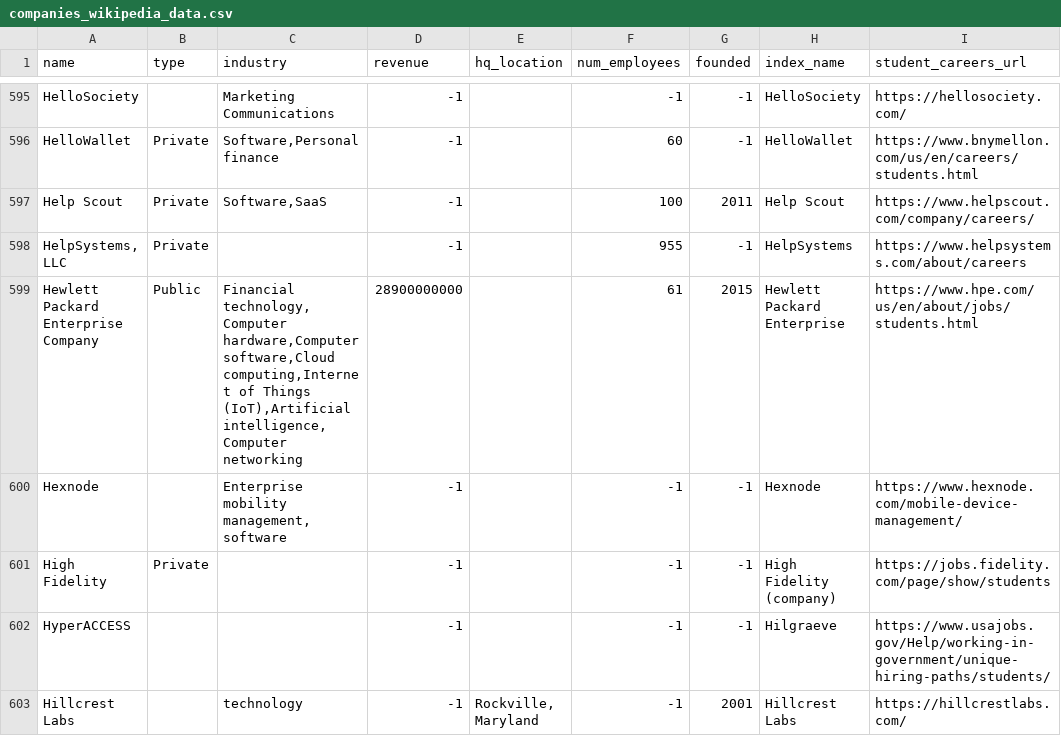
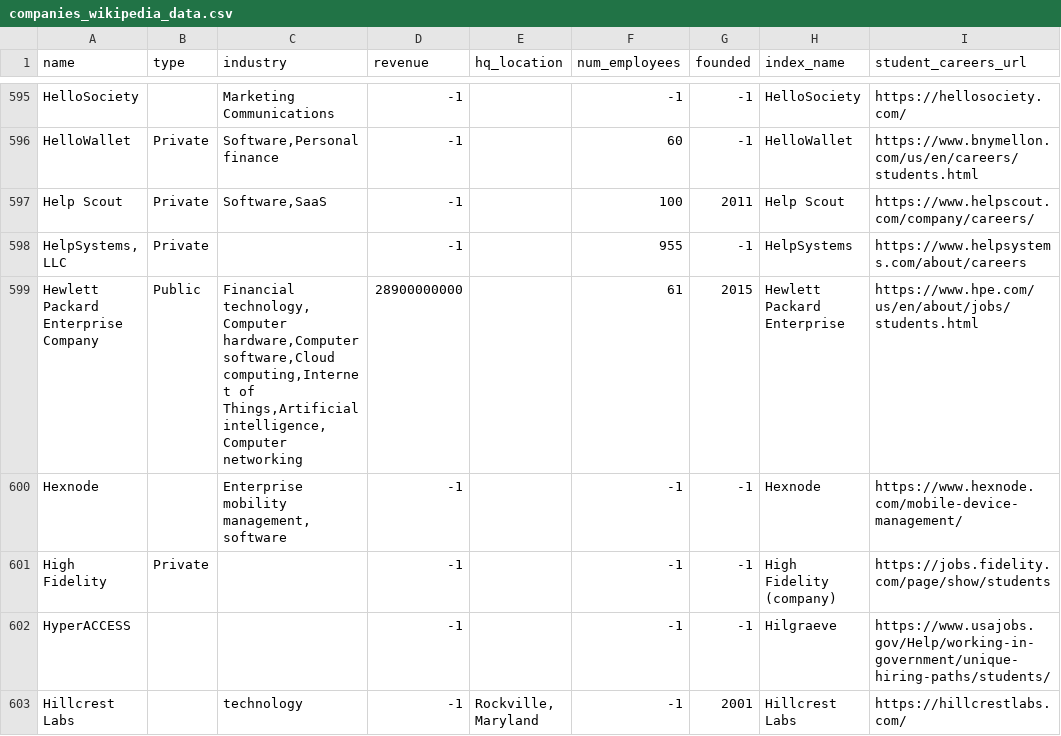
Before and after one commit to Shreyas4/Adv524, a CSV file: master_companies/companies_wikipedia_data.csv, drawn as a sheet; only a part is shown, gaps mark what is left out; the diff covers the shown part only; the diff names each change by its address in the sheet, - before the commit and + after, or states it on an @@ line.

```diff
--- a/master_companies/companies_wikipedia_data.csv
+++ b/master_companies/companies_wikipedia_data.csv
-C599 (industry): …computing,Internet of Things (IoT),Artificial intelligence,Computer networking
+C599 (industry): …computing,Internet of Things,Artificial intelligence,Computer networking
```
Also changed, not shown: 71 edited cells elsewhere in this file, 4 other files.
